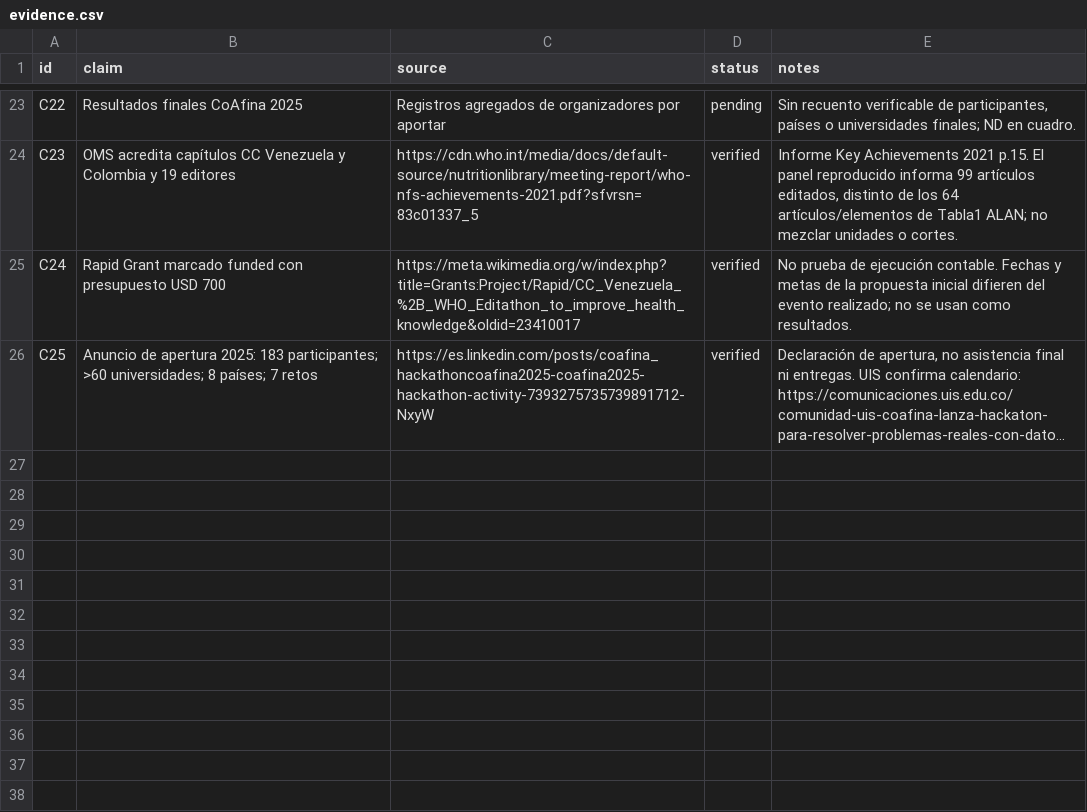
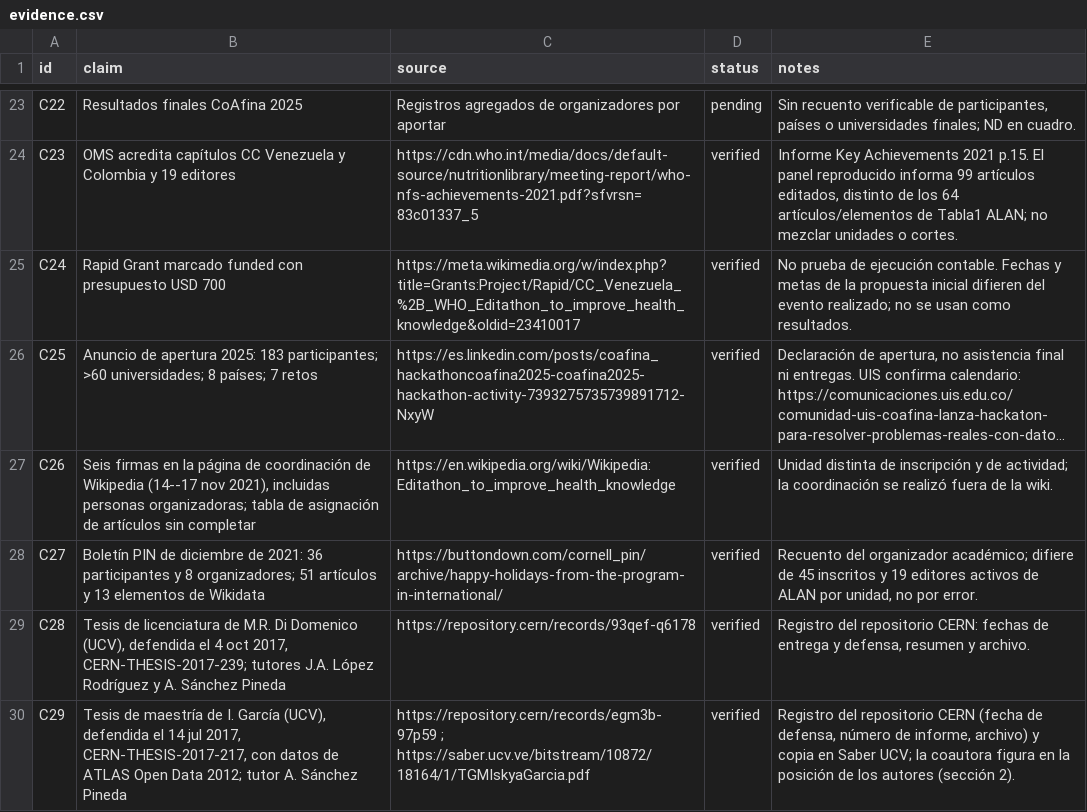
Before and after one commit to artfisica/acfiman-open-science-papers, a CSV file: papers/01-comunidades-abiertas/data/evidence.csv, drawn as a sheet; only a part is shown, gaps mark what is left out; long unchanged cells end in …; the diff covers the shown part only; the diff names each change by its address in the sheet, - before the commit and + after, or states it on an @@ line.

Commit message:
Document thesis trajectories and integrate manuscript revisions

```diff
--- a/papers/01-comunidades-abiertas/data/evidence.csv
+++ b/papers/01-comunidades-abiertas/data/evidence.csv
+row 27: C26 | Seis firmas en la página de coordinación de Wikipedia (14--17 nov 2021), incluidas personas organizadoras; tabla de asignación de artículos sin completar | https://en.wikipedia.org/wiki/Wikipedia:Editathon_to_improve_health_knowledge | verified | Unidad distinta de inscripción y de actividad; la coordinación se realizó fuera de la wiki.
+row 28: C27 | Boletín PIN de diciembre de 2021: 36 participantes y 8 organizadores; 51 artículos y 13 elementos de Wikidata | https://buttondown.com/cornell_pin/archive/happy-holidays-from-the-program-in-international/ | verified | Recuento del organizador académico; difiere de 45 inscritos y 19 editores activos de ALAN por unidad, no por error.
+row 29: C28 | Tesis de licenciatura de M.R. Di Domenico (UCV), defendida el 4 oct 2017, CERN-THESIS-2017-239; tutores J.A. López Rodríguez y A. Sánchez Pineda | https://repository.cern/records/93qef-q6178 | verified | Registro del repositorio CERN: fechas de entrega y defensa, resumen y archivo.
+row 30: C29 | Tesis de maestría de I. García (UCV), defendida el 14 jul 2017, CERN-THESIS-2017-217, con datos de ATLAS Open Data 2012; tutor A. Sánchez Pineda | https://repository.cern/records/egm3b-97p59 ; https://saber.ucv.ve/bitstream/10872/18164/1/TGMIskyaGarcia.pdf | verified | Registro del repositorio CERN (fecha de defensa, número de informe, archivo) y copia en Saber UCV; la coautora figura en la posición de los autores (sección 2).
```
Also changed, not shown: 3 added rows and 3 edited cells elsewhere in this file, papers/01-comunidades-abiertas/data/participation-flows.csv, papers/02-computacion-reproducible/data/evidence.csv, 25 other files.
